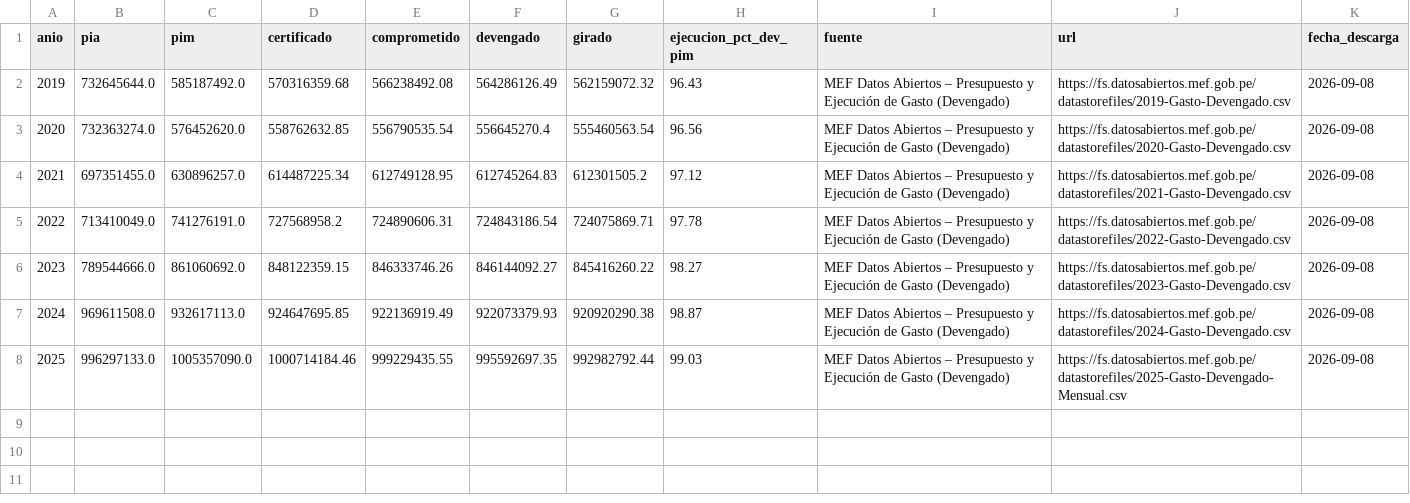
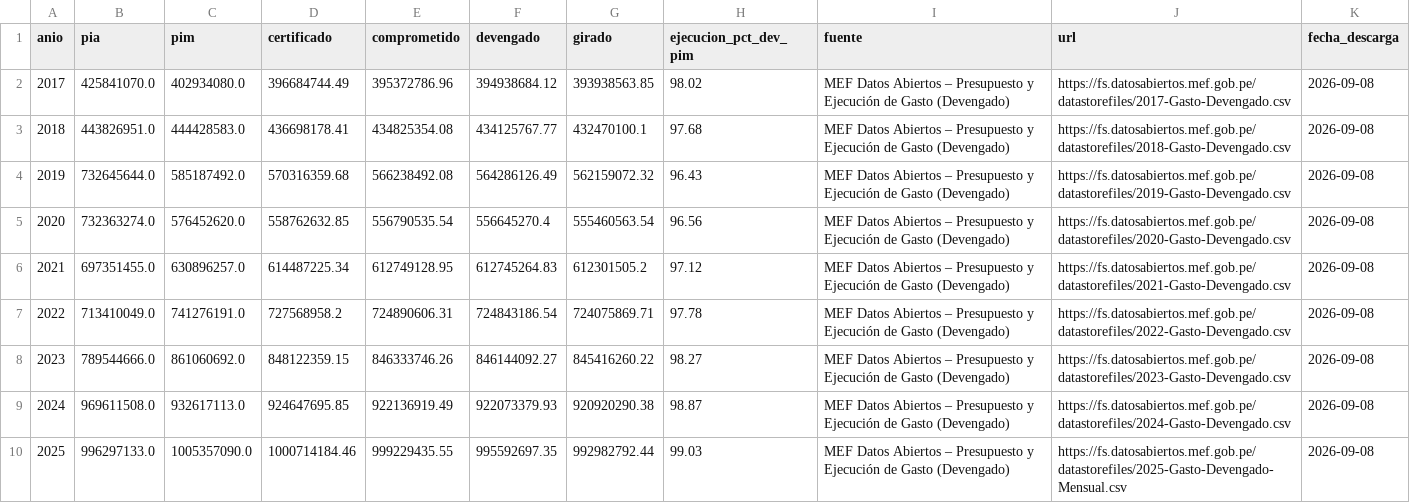
Before and after one commit to unimauro/evaluacion-mimp, a CSV file: 02_data_procesada/presupuesto_mimp_serie_anual.csv, drawn as a sheet.

```diff
--- a/02_data_procesada/presupuesto_mimp_serie_anual.csv
+++ b/02_data_procesada/presupuesto_mimp_serie_anual.csv
@@ -1,2 +1,4 @@
 anio,pia,pim,certificado,comprometido,devengado,girado,ejecucion_pct_dev_pim,fuente,url,fecha_descarga
+2017,425841070.0,402934080.0,396684744.49,395372786.96,394938684.12,393938563.85,98.02,MEF Datos Abiertos – Presupuesto y Ejecución de Gasto (Devengado),https://fs.datosabiertos.mef.gob.pe/datastorefiles/2017-Gasto-Devengado.csv,2026-09-08
+2018,443826951.0,444428583.0,436698178.41,434825354.08,434125767.77,432470100.1,97.68,MEF Datos Abiertos – Presupuesto y Ejecución de Gasto (Devengado),https://fs.datosabiertos.mef.gob.pe/datastorefiles/2018-Gasto-Devengado.csv,2026-09-08
 2019,732645644.0,585187492.0,570316359.68,566238492.08,564286126.49,562159072.32,96.43,MEF Datos Abiertos – Presupuesto y Ejecución de Gasto (Devengado),https://fs.datosabiertos.mef.gob.pe/datastorefiles/2019-Gasto-Devengado.csv,2026-09-08
```
Also changed, not shown: 02_data_procesada/presupuesto_mimp_por_categoria.csv, 02_data_procesada/presupuesto_mimp_por_fuente.csv, 10 other files.
